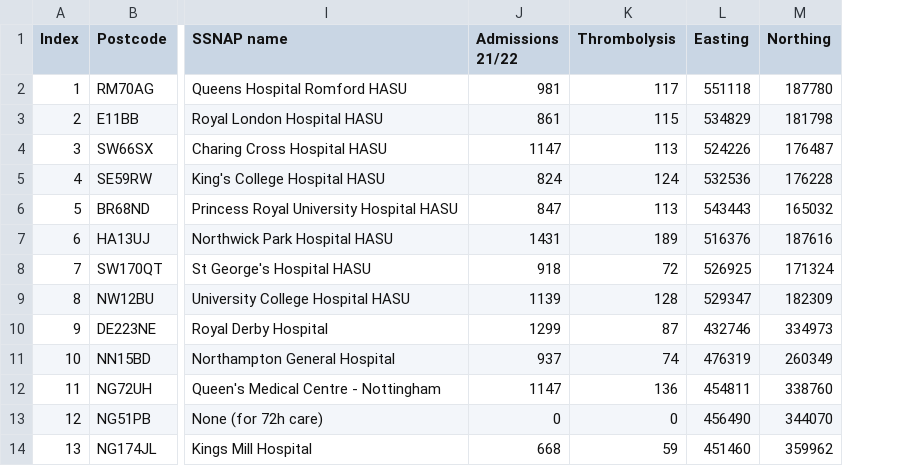
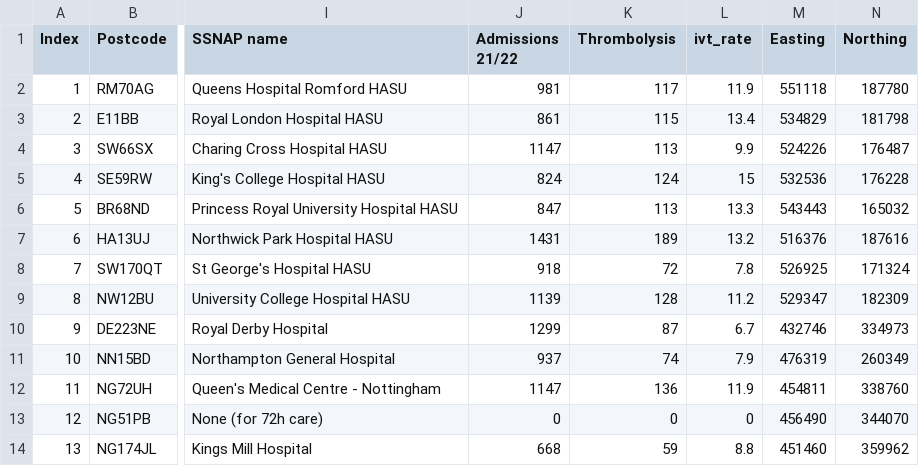
Before and after one commit to samuel-book/stroke_unit_demographics, a CSV file: data/stroke_hospitals_2022.csv, drawn as a sheet; only a part is shown, gaps mark what is left out; the diff names each change by its address in the sheet, - before the commit and + after, or states it on an @@ line.

Commit message:
Update stroke hospitals

```diff
--- a/data/stroke_hospitals_2022.csv
+++ b/data/stroke_hospitals_2022.csv
+column L (ivt_rate), rows 2-14: 11.9 | 13.4 | 9.9 | 15 | 13.3 | 13.2 | 7.8 | 11.2 | 6.7 | 7.9 | 11.9 | 0 | 8.8
```
